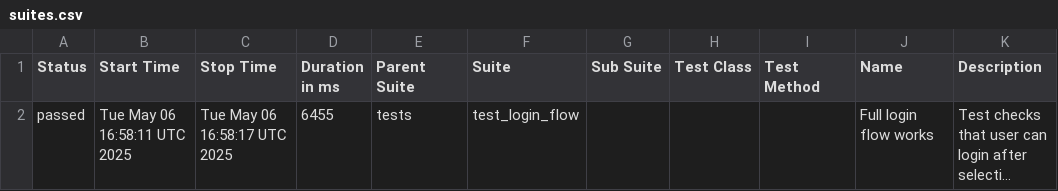
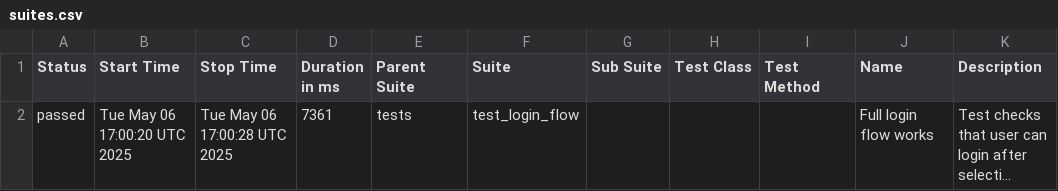
Before and after one commit to evarnavs/demo_ui, a CSV file: data/suites.csv, drawn as a sheet; long unchanged cells end in …; the diff names each change by its address in the sheet, - before the commit and + after, or states it on an @@ line.

```diff
--- a/data/suites.csv
+++ b/data/suites.csv
-B2 (Start Time): Tue May 06 16:58:11 UTC 2025
+B2 (Start Time): Tue May 06 17:00:20 UTC 2025
-C2 (Stop Time): Tue May 06 16:58:17 UTC 2025
+C2 (Stop Time): Tue May 06 17:00:28 UTC 2025
-D2 (Duration in ms): 6455
+D2 (Duration in ms): 7361
```
Also changed, not shown: 16 other files.
